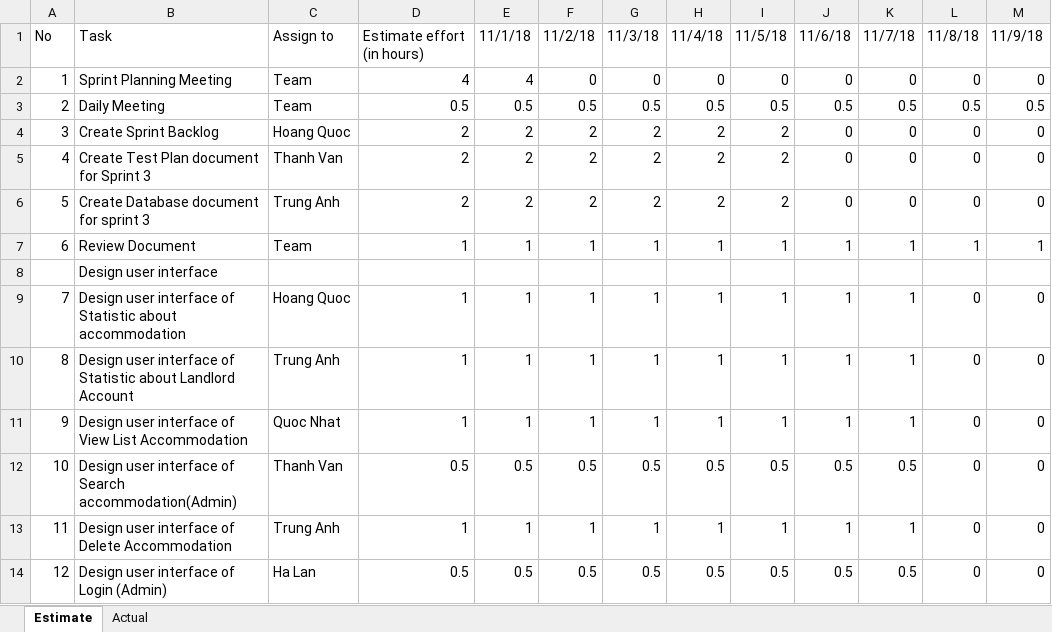
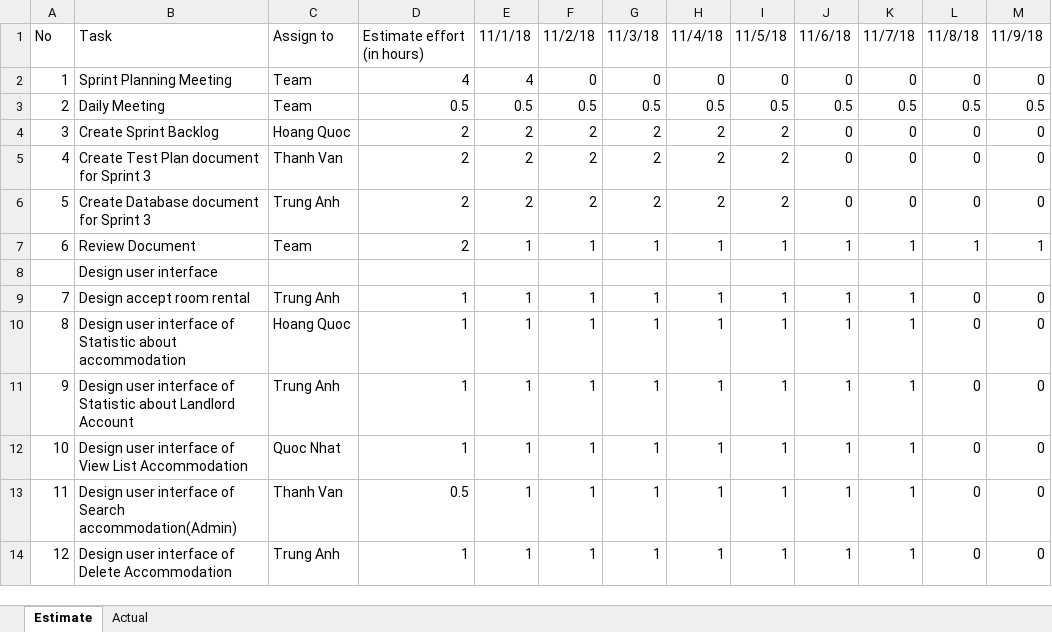
Before and after one commit to quocle28297/Captone1, an Excel workbook: Document/5.SpringBacklog/Sprint3_Backlog.xlsx, sheet Estimate, drawn as a sheet; only a part is shown; values as stored, in another font and other column widths than the file's, no cell formats; the diff covers the shown part only; the diff names each change by its address in the sheet, - before the commit and + after, or states it on an @@ line.

```diff
--- a/Document/5.SpringBacklog/Sprint3_Backlog.xlsx (sheet Estimate)
+++ b/Document/5.SpringBacklog/Sprint3_Backlog.xlsx (sheet Estimate)
-B6: Create Database document for sprint 3
+B6: Create Database document for Sprint 3
-D7: 1
+D7: 2
-B9: Design user interface of Statistic about accommodation
+B9: Design accept room rental
-C9: Hoang Quoc
+C9: Trung Anh
-B10: …Statistic about Landlord Account
+B10: …Statistic about accommodation
-C10: Trung Anh
+C10: Hoang Quoc
-B11: …interface of View List Accommodation
+B11: …interface of Statistic about Landlord Account
-C11: Quoc Nhat
+C11: Trung Anh
-B12: …interface of Search accommodation(Admin)
+B12: …interface of View List Accommodation
-C12: Thanh Van
+C12: Quoc Nhat
-D12: 0.5
+D12: 1
-E12: 0.5
+E12: 1
-F12: 0.5
+F12: 1
-G12: 0.5
+G12: 1
-H12: 0.5
+H12: 1
-I12: 0.5
+I12: 1
-J12: 0.5
+J12: 1
-K12: 0.5
+K12: 1
-B13: …interface of Delete Accommodation
+B13: …interface of Search accommodation(Admin)
-C13: Trung Anh
+C13: Thanh Van
-D13: 1
+D13: 0.5
-B14: Design user interface of Login (Admin)
+B14: Design user interface of Delete Accommodation
-C14: Ha Lan
+C14: Trung Anh
-D14: 0.5
+D14: 1
-E14: 0.5
+E14: 1
-F14: 0.5
+F14: 1
-G14: 0.5
+G14: 1
-H14: 0.5
+H14: 1
-I14: 0.5
+I14: 1
-J14: 0.5
+J14: 1
-K14: 0.5
+K14: 1
```
Also changed, not shown: 1 added row, 1 removed row and 208 edited cells elsewhere in this sheet, sheet Actual, cell formats, charts or pictures, Document/5.SpringBacklog/Sprint1_Backlog.xlsx, Document/5.SpringBacklog/Sprint2_Backlog.xlsx, 3 other files.
